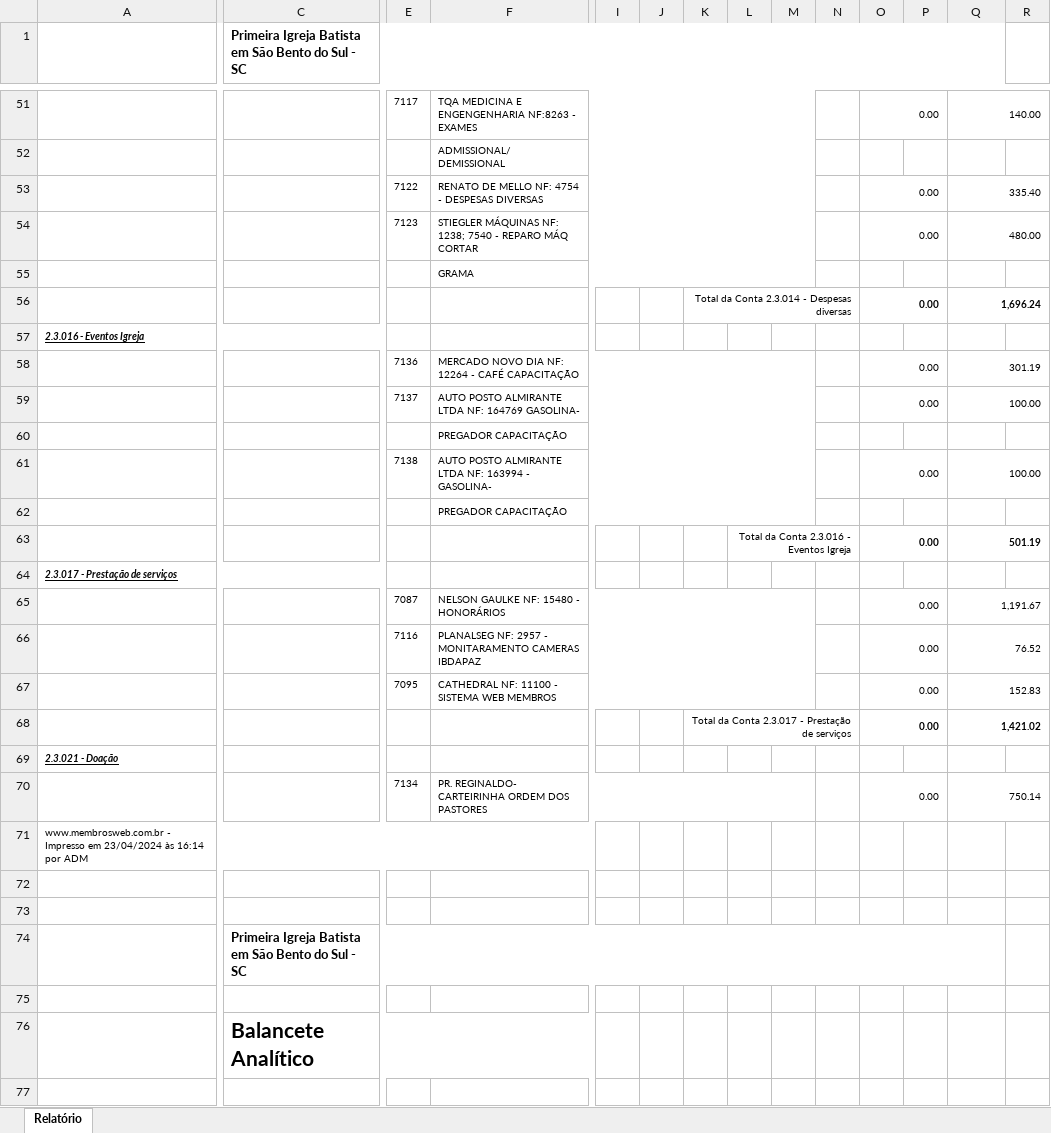
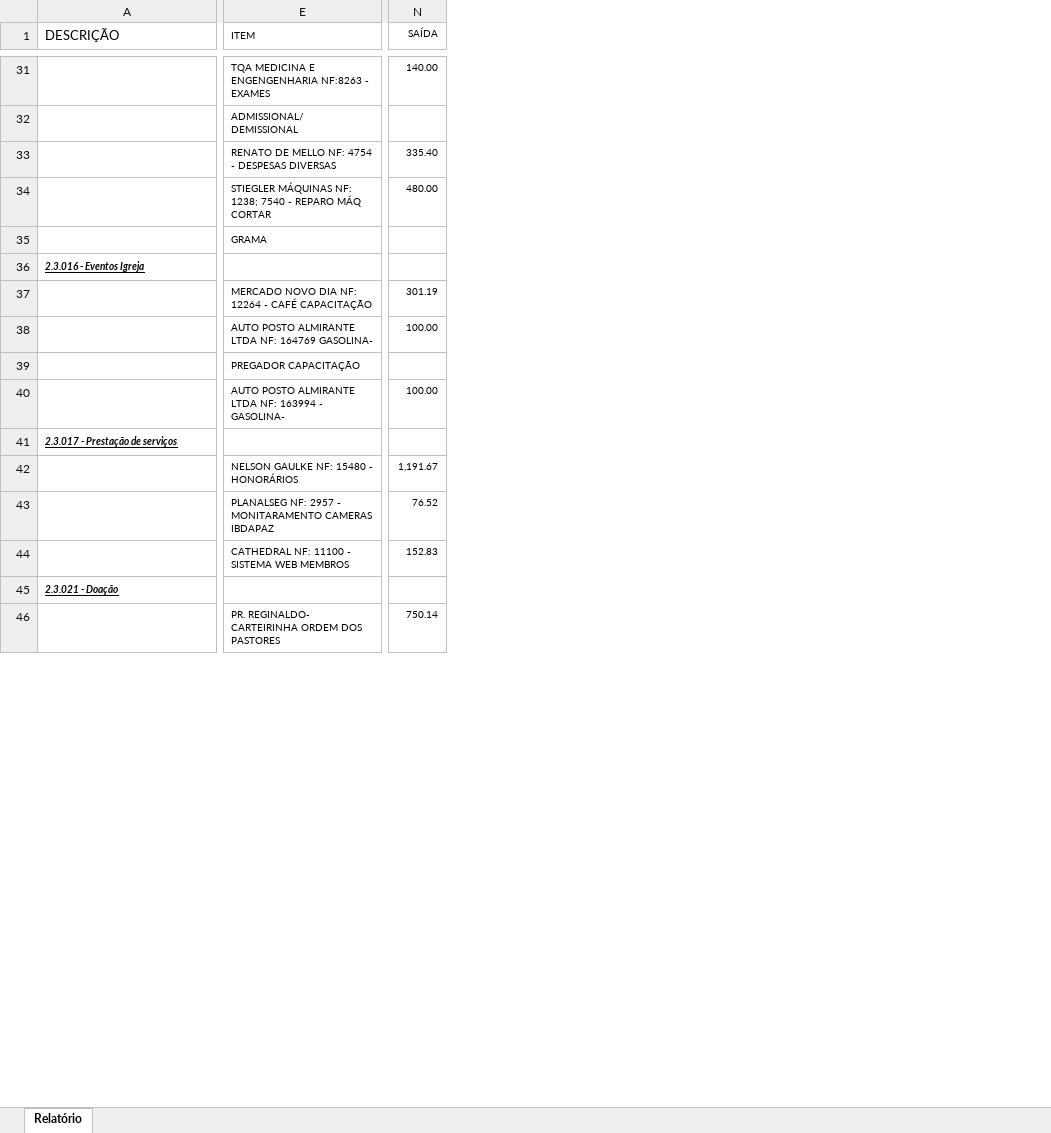
Before and after one commit to enriquevierne/balance-xlsx, an Excel workbook: Balancete.xlsx, sheet Relatório, drawn as a sheet; only a part is shown, gaps mark what is left out; values as stored, in another font and other column widths than the file's, no borders; charts and pictures not drawn; removed rows and columns are numbered as before the commit, all else as after; rows hold the shown columns only; the diff covers the shown part only; the diff names each change by its address in the sheet, - before the commit and + after, or states it on an @@ line.

```diff
--- a/Balancete.xlsx (sheet Relatório)
+++ b/Balancete.xlsx (sheet Relatório)
-column C, row 1: Primeira Igreja Batista em São Bento do Sul - SC
-column E, rows 51-54: 7117 |  | 7122 | 7123; rows 58-61: 7136 | 7137 |  | 7138; rows 65-67: 7087 | 7116 | 7095; row 70: 7134
-column I, empty
-column J, empty
-column K, empty
-column L, empty
-column M, empty
-column N, empty
-column O, rows 51-54: 0.00 |  | 0.00 | 0.00; rows 58-61: 0.00 | 0.00 |  | 0.00; rows 65-67: all 0.00; row 70: 0.00
-column P, empty
-column R, empty
-A1: (empty)
+A1: DESCRIÇÃO
-E1: (empty)
+E1: ITEM
+E1:L1 merged
-N1: (empty)
+N1: SAÍDA
-Q51:R51 merged
-Q53:R53 merged
-Q54:R54 merged
-row 56:  |  |  |  |  |  | Total da Conta 2.3.014 - Despesas diversas |  |  |  | 0.00 |  | 1,696.24
-Q58:R58 merged
-Q59:R59 merged
-Q61:R61 merged
-row 62:  |  |  | PREGADOR CAPACITAÇÃO
-row 63:  |  |  |  |  |  |  | Total da Conta 2.3.016 - Eventos Igreja |  |  | 0.00 |  | 501.19
-Q65:R65 merged
-Q66:R66 merged
-Q67:R67 merged
-row 68:  |  |  |  |  |  | Total da Conta 2.3.017 - Prestação de serviços |  |  |  | 0.00 |  | 1,421.02
-Q70:R70 merged
-row 71: www.membrosweb.com.br - Impresso em 23/04/2024 às 16:14 por ADM
-row 72: (empty)
-row 73: (empty)
-row 74:  | Primeira Igreja Batista em São Bento do Sul - SC
-row 75: (empty)
-row 76:  | Balancete Analítico
-row 77: (empty)
```
Also changed, not shown: 207 removed rows, 7 added columns, 1 edited cell and merged cells elsewhere in this sheet, 1 other file.
